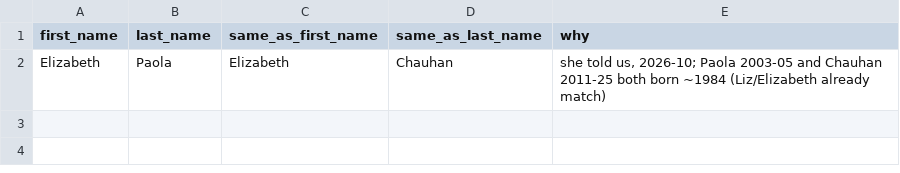
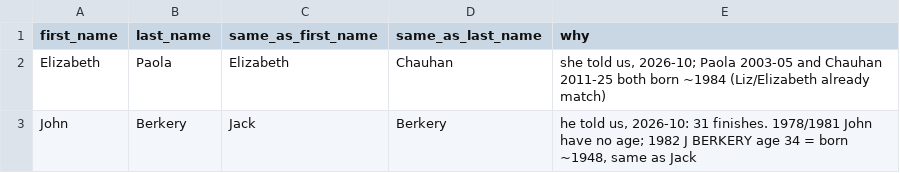
Before and after one commit to bnorthan/raceresults, a CSV file: data/Stockade-athon all time/aliases.csv, drawn as a sheet; the diff names each change by its address in the sheet, - before the commit and + after, or states it on an @@ line.

```diff
--- a/data/Stockade-athon all time/aliases.csv
+++ b/data/Stockade-athon all time/aliases.csv
+row 3: John | Berkery | Jack | Berkery | he told us, 2026-10: 31 finishes. 1978/1981 John have no age; 1982 J BERKERY age 34 = born ~1948, same as Jack
```
Also changed, not shown: data/Stockade-athon all time/active_streaks.csv, data/Stockade-athon all time/csv/1981.csv, 41 other files.
